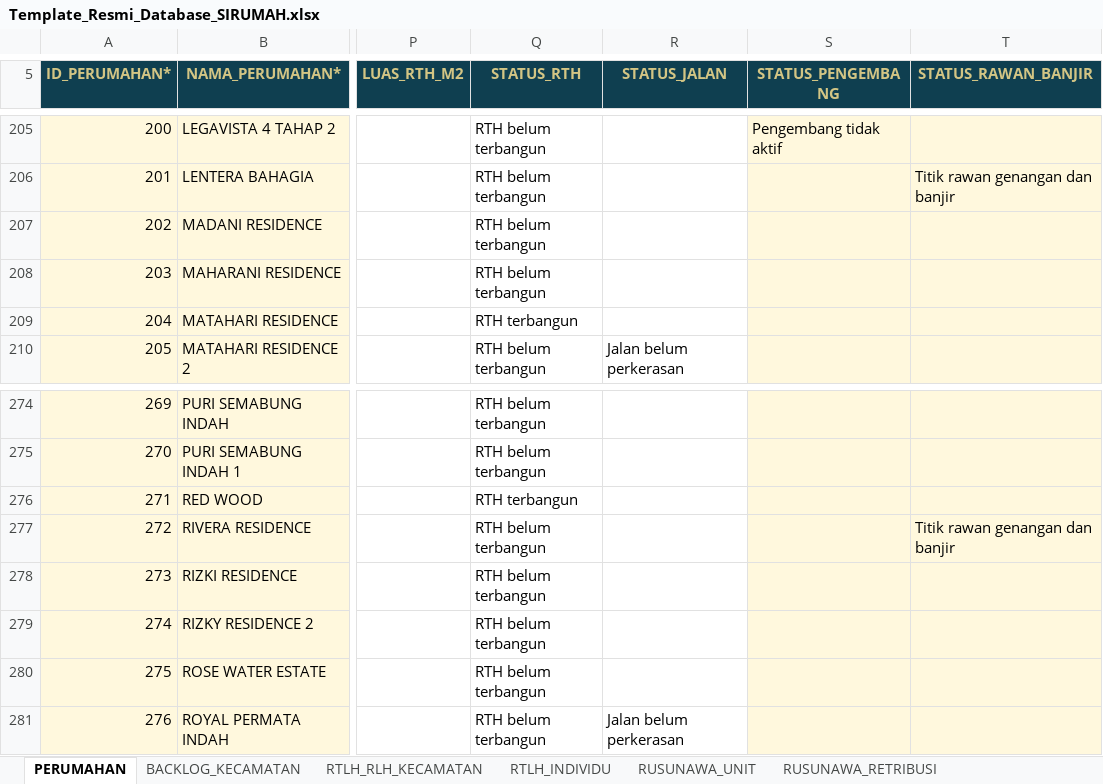
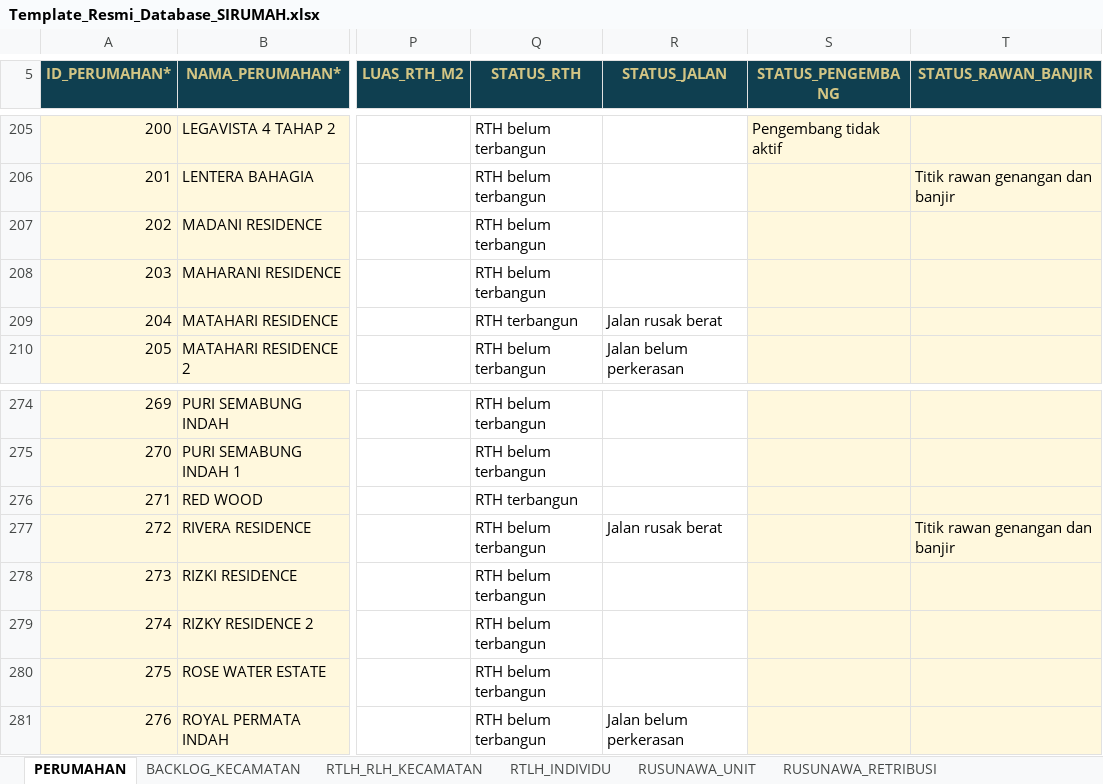
Before and after one commit to andyandriadoria/dashboard-perumahan, an Excel workbook: data/Template_Resmi_Database_SIRUMAH.xlsx, sheet PERUMAHAN, drawn as a sheet; only a part is shown, gaps mark what is left out; values as stored, in another font and other column widths than the file's, no borders; conditional formats and table styles not drawn; the diff covers the shown part only; the diff names each change by its address in the sheet, - before the commit and + after, or states it on an @@ line.

```diff
--- a/data/Template_Resmi_Database_SIRUMAH.xlsx (sheet PERUMAHAN)
+++ b/data/Template_Resmi_Database_SIRUMAH.xlsx (sheet PERUMAHAN)
-R209 (STATUS_JALAN): (empty)
+R209 (STATUS_JALAN): Jalan rusak berat
-R277 (STATUS_JALAN): (empty)
+R277 (STATUS_JALAN): Jalan rusak berat
```
Also changed, not shown: 27 edited cells elsewhere in this sheet.
